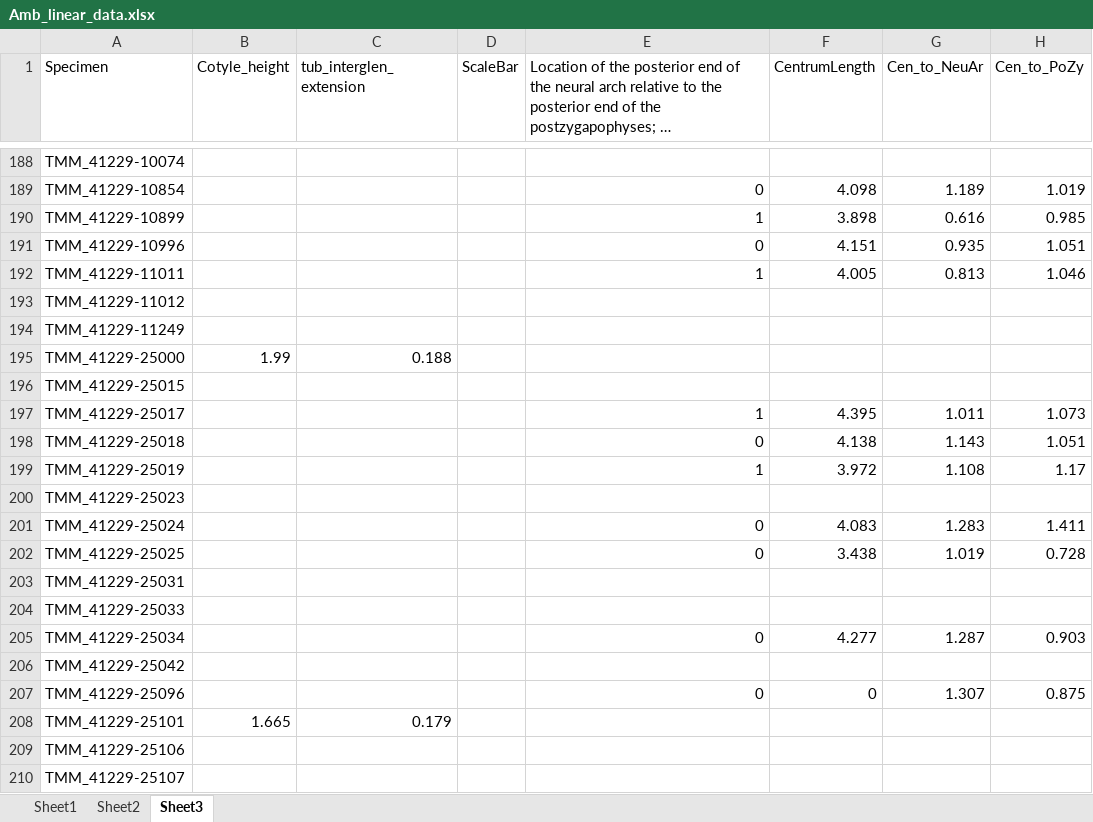
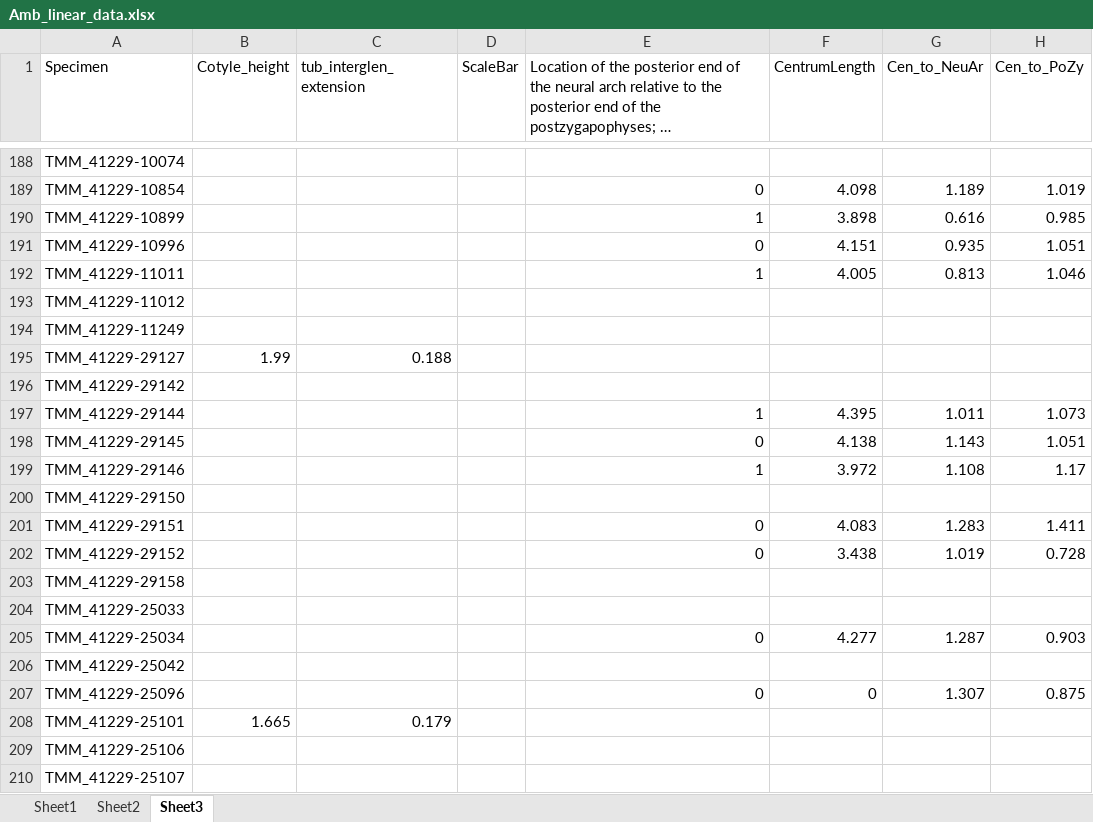
Before and after one commit to TIMAVID/Ambystoma_Morphometrics, an Excel workbook: Linear_data/Data/Amb_linear_data.xlsx, sheet Sheet3, drawn as a sheet; only a part is shown, gaps mark what is left out; long unchanged cells end in …; values as stored, in another font and other column widths than the file's, no borders; the diff names each change by its address in the sheet, - before the commit and + after, or states it on an @@ line.

```diff
--- a/Linear_data/Data/Amb_linear_data.xlsx (sheet Sheet3)
+++ b/Linear_data/Data/Amb_linear_data.xlsx (sheet Sheet3)
-A195 (Specimen): TMM_41229-25000
+A195 (Specimen): TMM_41229-29127
-A196 (Specimen): TMM_41229-25015
+A196 (Specimen): TMM_41229-29142
-A197 (Specimen): TMM_41229-25017
+A197 (Specimen): TMM_41229-29144
-A198 (Specimen): TMM_41229-25018
+A198 (Specimen): TMM_41229-29145
-A199 (Specimen): TMM_41229-25019
+A199 (Specimen): TMM_41229-29146
-A200 (Specimen): TMM_41229-25023
+A200 (Specimen): TMM_41229-29150
-A201 (Specimen): TMM_41229-25024
+A201 (Specimen): TMM_41229-29151
-A202 (Specimen): TMM_41229-25025
+A202 (Specimen): TMM_41229-29152
-A203 (Specimen): TMM_41229-25031
+A203 (Specimen): TMM_41229-29158
```
Also changed, not shown: 2 other files.
